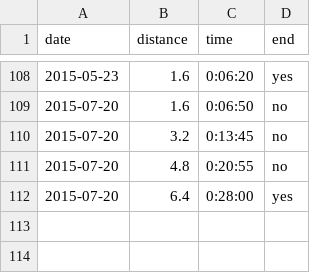
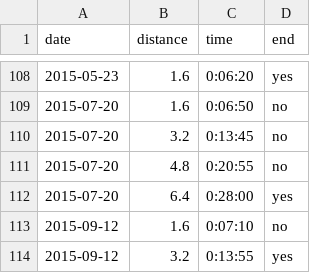
Before and after one commit to rob-in-europe/running, a CSV file: data/runs.csv, drawn as a sheet; only a part is shown, gaps mark what is left out.

Commit message:
A still and warm evening after hockey

```diff
--- a/data/runs.csv
+++ b/data/runs.csv
@@ -112 +112,3 @@ date,distance,time,end
 2015-07-20,6.4,0:28:00,yes
+2015-09-12,1.6,0:07:10,no
+2015-09-12,3.2,0:13:55,yes
```
